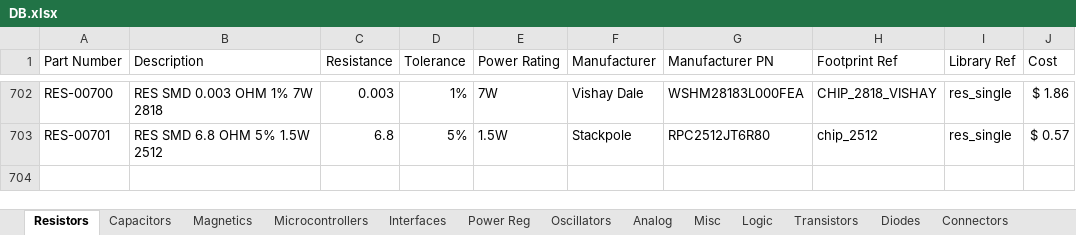
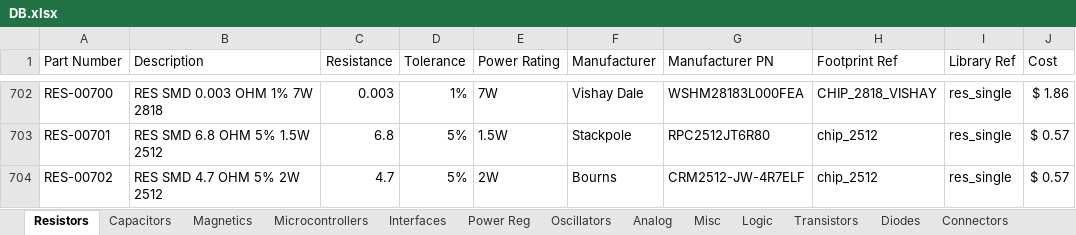
Before and after one commit to cwruRobotics/Altium_Central_Library, an Excel workbook: Library/Components/DB.xlsx, sheet Resistors, drawn as a sheet; only a part is shown, gaps mark what is left out; values as stored, in another font and other column widths than the file's, no borders; the diff names each change by its address in the sheet, - before the commit and + after, or states it on an @@ line.

Commit message:
Add 4.7 ohm power resistor

```diff
--- a/Library/Components/DB.xlsx (sheet Resistors)
+++ b/Library/Components/DB.xlsx (sheet Resistors)
+row 704: RES-00702 | RES SMD 4.7 OHM 5% 2W 2512 | 4.7 | 5% | 2W | Bourns | CRM2512-JW-4R7ELF | chip_2512 | res_single | $ 0.57
```
